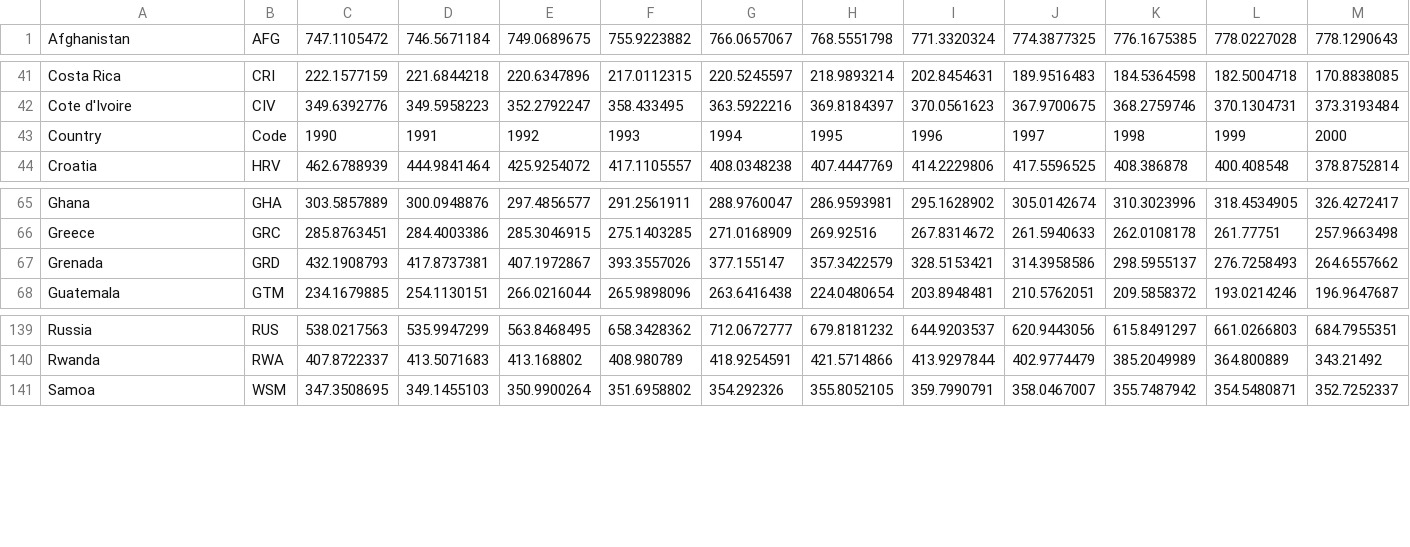
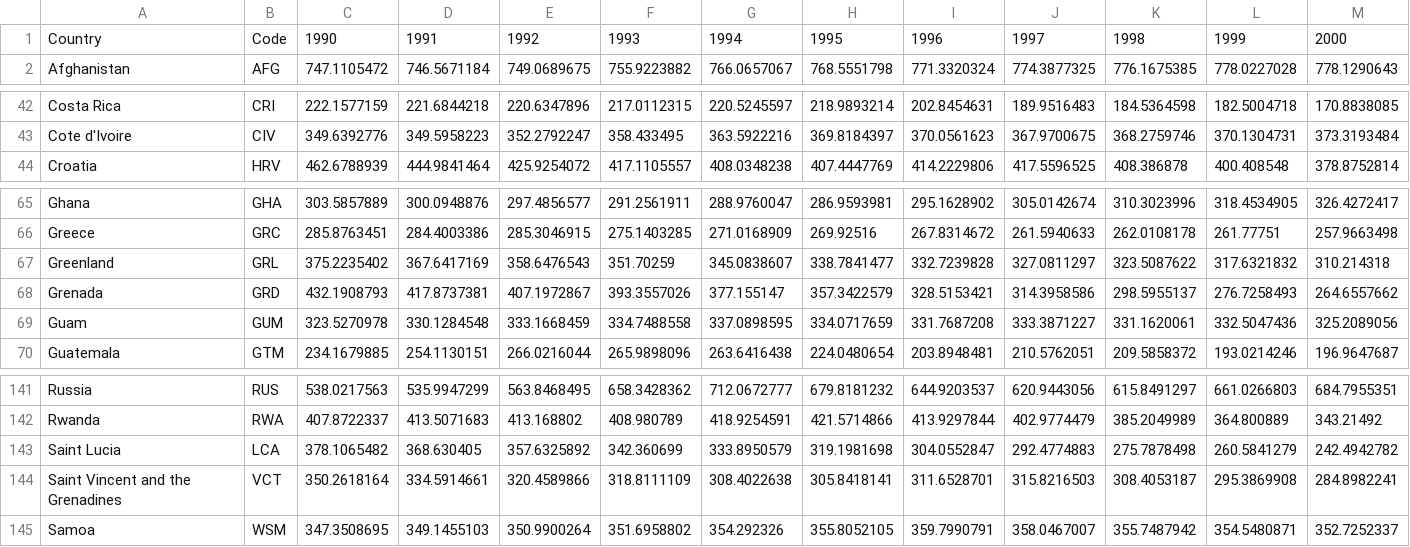
Before and after one commit to 404UserNotFound/Data-Sci-Project, a CSV file: Datasets/Health.csv, drawn as a sheet; only a part is shown, gaps mark what is left out; rows hold the shown columns only; the diff names each change by its address in the sheet, - before the commit and + after, or states it on an @@ line.

Commit message:
fix git ignore

```diff
--- a/Datasets/Health.csv
+++ b/Datasets/Health.csv
@@ row 43 moved to row 1: Country @@
+row 67: Greenland | GRL | 375.2235402 | 367.6417169 | 358.6476543 | 351.70259 | 345.0838607 | 338.7841477 | 332.7239828 | 327.0811297 | 323.5087622 | 317.6321832 | 310.214318
+row 69: Guam | GUM | 323.5270978 | 330.1284548 | 333.1668459 | 334.7488558 | 337.0898595 | 334.0717659 | 331.7687208 | 333.3871227 | 331.1620061 | 332.5047436 | 325.2089056
+row 143: Saint Lucia | LCA | 378.1065482 | 368.630405 | 357.6325892 | 342.360699 | 333.8950579 | 319.1981698 | 304.0552847 | 292.4774883 | 275.7878498 | 260.5841279 | 242.4942782
+row 144: Saint Vincent and the Grenadines | VCT | 350.2618164 | 334.5914661 | 320.4589866 | 318.8111109 | 308.4022638 | 305.8418141 | 311.6528701 | 315.8216503 | 308.4053187 | 295.3869908 | 284.8982241
```
